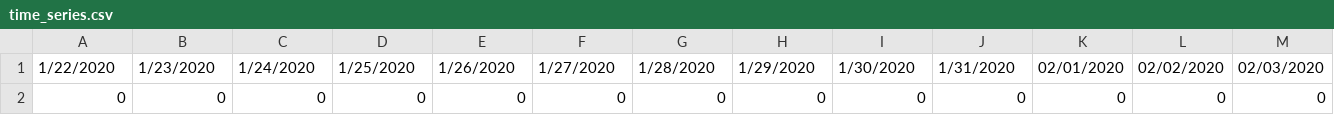
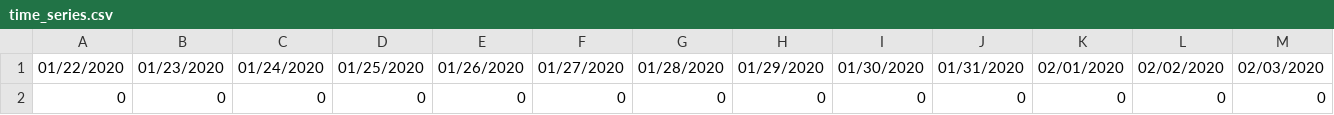
Before and after one commit to saadzah/covid19-pakistan, a CSV file: time-series/time_series.csv, drawn as a sheet; only a part is shown; the diff names each change by its address in the sheet, - before the commit and + after, or states it on an @@ line.

Commit message:
Update time_series.csv

```diff
--- a/time-series/time_series.csv
+++ b/time-series/time_series.csv
-A1: 1/22/2020
+A1: 01/22/2020
-B1: 1/23/2020
+B1: 01/23/2020
-C1: 1/24/2020
+C1: 01/24/2020
-D1: 1/25/2020
+D1: 01/25/2020
-E1: 1/26/2020
+E1: 01/26/2020
-F1: 1/27/2020
+F1: 01/27/2020
-G1: 1/28/2020
+G1: 01/28/2020
-H1: 1/29/2020
+H1: 01/29/2020
-I1: 1/30/2020
+I1: 01/30/2020
-J1: 1/31/2020
+J1: 01/31/2020
```
